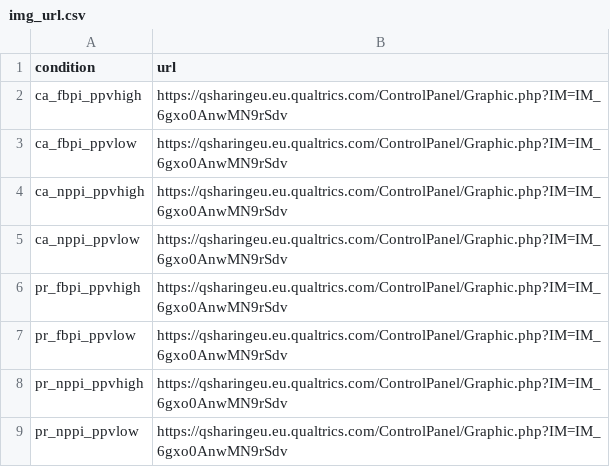
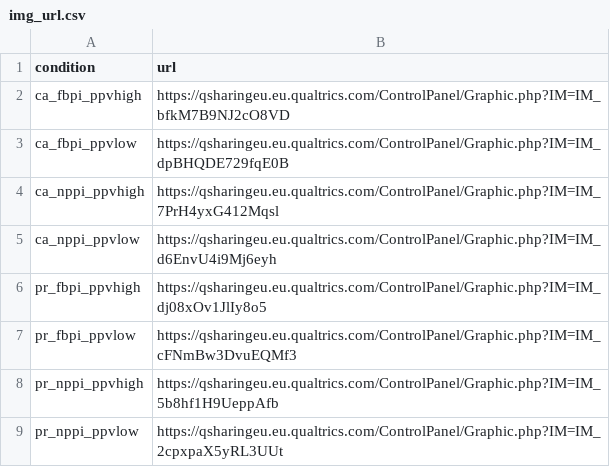
Before and after one commit to gorkang/R_conditions_creation_E2, a CSV file: materials/img_url.csv, drawn as a sheet.

Commit message:
fix img urls

```diff
--- a/materials/img_url.csv
+++ b/materials/img_url.csv
@@ -1,9 +1,9 @@
 condition,url
-ca_fbpi_ppvhigh,https://qsharingeu.eu.qualtrics.com/ControlPanel/Graphic.php?IM=IM_6gxo0AnwMN9rSdv
-ca_fbpi_ppvlow,https://qsharingeu.eu.qualtrics.com/ControlPanel/Graphic.php?IM=IM_6gxo0AnwMN9rSdv
-ca_nppi_ppvhigh,https://qsharingeu.eu.qualtrics.com/ControlPanel/Graphic.php?IM=IM_6gxo0AnwMN9rSdv
-ca_nppi_ppvlow,https://qsharingeu.eu.qualtrics.com/ControlPanel/Graphic.php?IM=IM_6gxo0AnwMN9rSdv
-pr_fbpi_ppvhigh,https://qsharingeu.eu.qualtrics.com/ControlPanel/Graphic.php?IM=IM_6gxo0AnwMN9rSdv
-pr_fbpi_ppvlow,https://qsharingeu.eu.qualtrics.com/ControlPanel/Graphic.php?IM=IM_6gxo0AnwMN9rSdv
-pr_nppi_ppvhigh,https://qsharingeu.eu.qualtrics.com/ControlPanel/Graphic.php?IM=IM_6gxo0AnwMN9rSdv
-pr_nppi_ppvlow,https://qsharingeu.eu.qualtrics.com/ControlPanel/Graphic.php?IM=IM_6gxo0AnwMN9rSdv
+ca_fbpi_ppvhigh,https://qsharingeu.eu.qualtrics.com/ControlPanel/Graphic.php?IM=IM_bfkM7B9NJ2cO8VD
+ca_fbpi_ppvlow,https://qsharingeu.eu.qualtrics.com/ControlPanel/Graphic.php?IM=IM_dpBHQDE729fqE0B
+ca_nppi_ppvhigh,https://qsharingeu.eu.qualtrics.com/ControlPanel/Graphic.php?IM=IM_7PrH4yxG412Mqsl
+ca_nppi_ppvlow,https://qsharingeu.eu.qualtrics.com/ControlPanel/Graphic.php?IM=IM_d6EnvU4i9Mj6eyh
+pr_fbpi_ppvhigh,https://qsharingeu.eu.qualtrics.com/ControlPanel/Graphic.php?IM=IM_dj08xOv1JlIy8o5
+pr_fbpi_ppvlow,https://qsharingeu.eu.qualtrics.com/ControlPanel/Graphic.php?IM=IM_cFNmBw3DvuEQMf3
+pr_nppi_ppvhigh,https://qsharingeu.eu.qualtrics.com/ControlPanel/Graphic.php?IM=IM_5b8hf1H9UeppAfb
+pr_nppi_ppvlow,https://qsharingeu.eu.qualtrics.com/ControlPanel/Graphic.php?IM=IM_2cpxpaX5yRL3UUt
```
